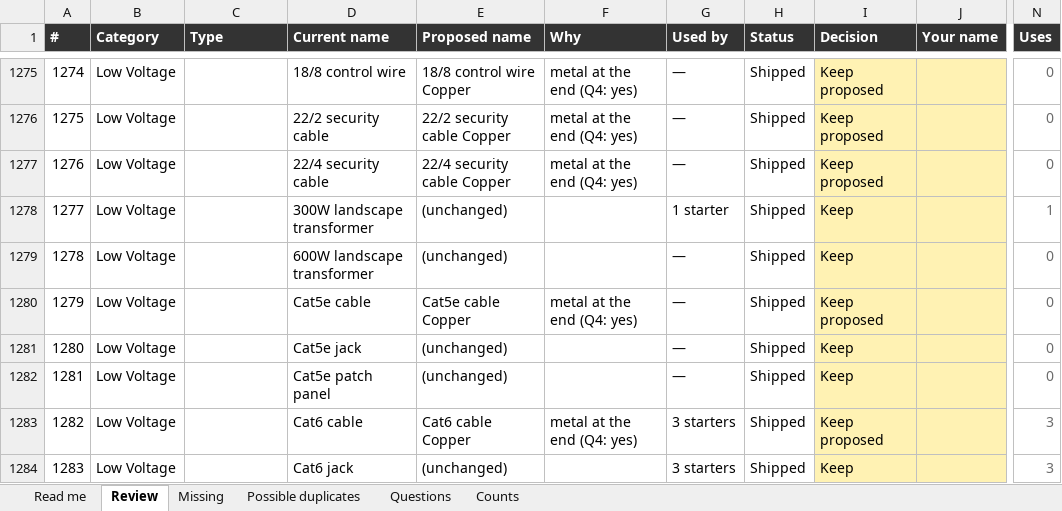
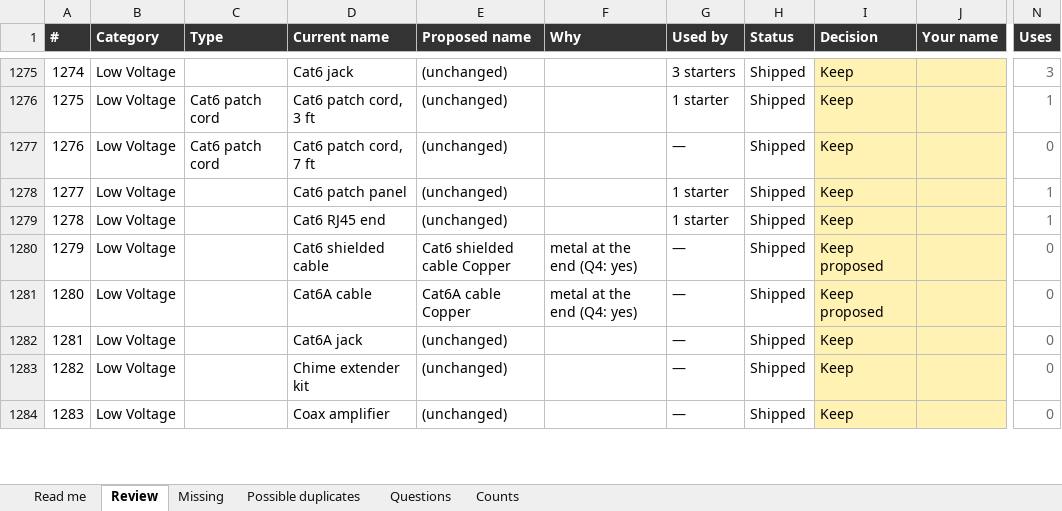
Before and after one commit to Jnicoara/BidRender, an Excel workbook: pricing/materials-review.xlsx, sheet Review, drawn as a sheet; only a part is shown, gaps mark what is left out; values as stored, in another font and other column widths than the file's, no borders; conditional formats not drawn; the diff covers the shown part only; the diff names each change by its address in the sheet, - before the commit and + after, or states it on an @@ line.

```diff
--- a/pricing/materials-review.xlsx (sheet Review)
+++ b/pricing/materials-review.xlsx (sheet Review)
-D1275 (Current name): 18/8 control wire
+D1275 (Current name): Cat6 jack
-E1275 (Proposed name): 18/8 control wire Copper
+E1275 (Proposed name): (unchanged)
-F1275:F1277 (Why): metal at the end (Q4: yes)
+F1275:F1277 (Why): (empty)
-G1275 (Used by): —
+G1275 (Used by): 3 starters
-I1275:I1277 (Decision): Keep proposed
+I1275:I1277 (Decision): Keep
-N1275 (Uses): 0
+N1275 (Uses): 3
-C1276:C1277 (Type): (empty)
+C1276:C1277 (Type): Cat6 patch cord
-D1276 (Current name): 22/2 security cable
+D1276 (Current name): Cat6 patch cord, 3 ft
-E1276 (Proposed name): 22/2 security cable Copper
+E1276 (Proposed name): (unchanged)
-G1276 (Used by): —
+G1276 (Used by): 1 starter
-N1276 (Uses): 0
+N1276 (Uses): 1
-D1277 (Current name): 22/4 security cable
+D1277 (Current name): Cat6 patch cord, 7 ft
-E1277 (Proposed name): 22/4 security cable Copper
+E1277 (Proposed name): (unchanged)
-D1278 (Current name): 300W landscape transformer
+D1278 (Current name): Cat6 patch panel
-D1279 (Current name): 600W landscape transformer
+D1279 (Current name): Cat6 RJ45 end
-G1279 (Used by): —
+G1279 (Used by): 1 starter
-N1279 (Uses): 0
+N1279 (Uses): 1
-D1280 (Current name): Cat5e cable
+D1280 (Current name): Cat6 shielded cable
-E1280 (Proposed name): Cat5e cable Copper
+E1280 (Proposed name): Cat6 shielded cable Copper
-D1281 (Current name): Cat5e jack
+D1281 (Current name): Cat6A cable
-E1281 (Proposed name): (unchanged)
+E1281 (Proposed name): Cat6A cable Copper
-F1281 (Why): (empty)
+F1281 (Why): metal at the end (Q4: yes)
-I1281 (Decision): Keep
+I1281 (Decision): Keep proposed
-D1282 (Current name): Cat5e patch panel
+D1282 (Current name): Cat6A jack
-D1283 (Current name): Cat6 cable
+D1283 (Current name): Chime extender kit
-E1283 (Proposed name): Cat6 cable Copper
+E1283 (Proposed name): (unchanged)
-F1283 (Why): metal at the end (Q4: yes)
+F1283 (Why): (empty)
-G1283:G1284 (Used by): 3 starters
+G1283:G1284 (Used by): —
-I1283 (Decision): Keep proposed
+I1283 (Decision): Keep
-N1283:N1284 (Uses): 3
+N1283:N1284 (Uses): 0
-D1284 (Current name): Cat6 jack
+D1284 (Current name): Coax amplifier
```
Also changed, not shown: 198 edited cells elsewhere in this sheet, 12 other files.
